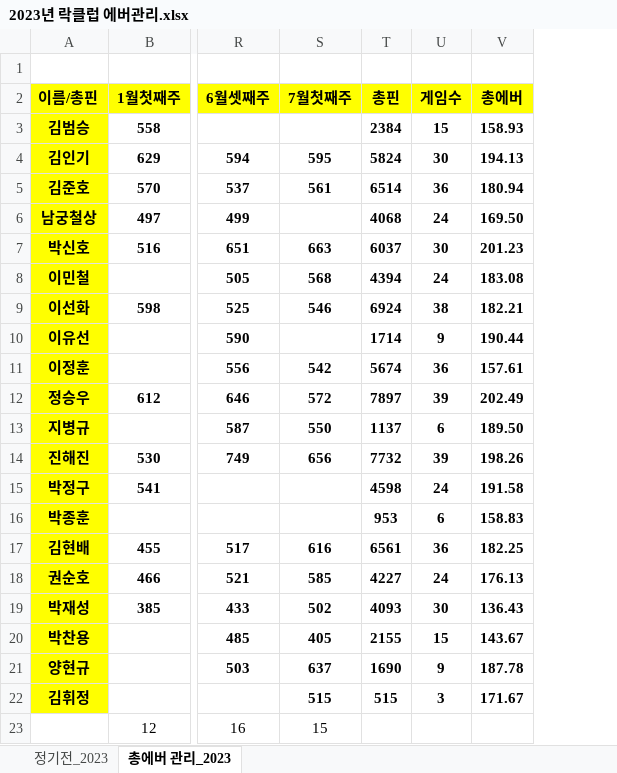
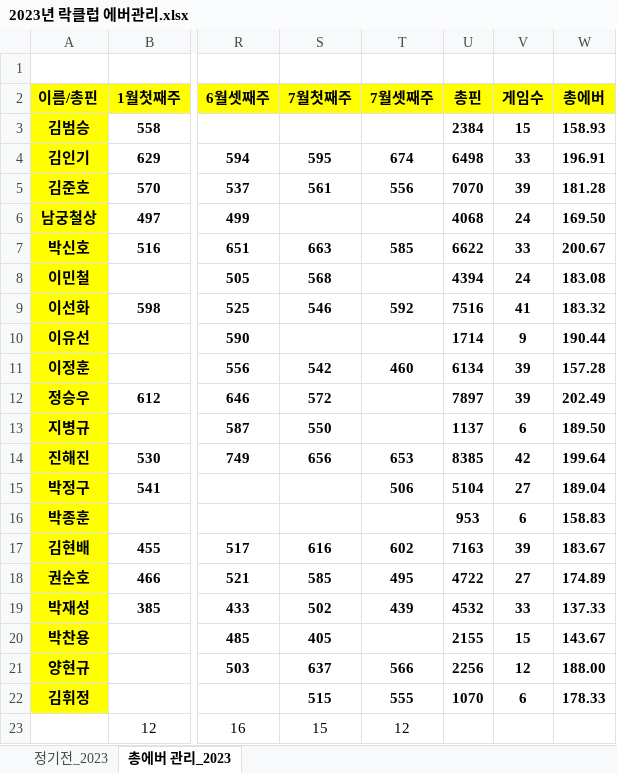
Before and after one commit to weddy0716/sinhoExample, an Excel workbook: 2023년 락클럽 에버관리.xlsx, sheet 총에버 관리_2023, drawn as a sheet; only a part is shown, gaps mark what is left out; values as stored, in another font and other column widths than the file's, no borders; conditional formats not drawn; addresses are those after the commit; the diff names each change by its address in the sheet, - before the commit and + after, or states it on an @@ line.

```diff
--- a/2023년 락클럽 에버관리.xlsx (sheet 총에버 관리_2023)
+++ b/2023년 락클럽 에버관리.xlsx (sheet 총에버 관리_2023)
+column T (7월셋째주), rows 4-23: 674 | 556 |  | 585 |  | 592 |  | 460 |  |  | 653 | 506 |  | 602 | 495 | 439 |  | 566 | 555 | 12
-U4 (총핀): 5824
+U4 (총핀): 6498
-V4 (게임수): 30
+V4 (게임수): 33
-W4 (총에버): 194.13
+W4 (총에버): 196.91
-U5 (총핀): 6514
+U5 (총핀): 7070
-V5 (게임수): 36
+V5 (게임수): 39
-W5 (총에버): 180.94
+W5 (총에버): 181.28
-U7 (총핀): 6037
+U7 (총핀): 6622
-V7 (게임수): 30
+V7 (게임수): 33
-W7 (총에버): 201.23
+W7 (총에버): 200.67
-U9 (총핀): 6924
+U9 (총핀): 7516
-V9 (게임수): 38
+V9 (게임수): 41
-W9 (총에버): 182.21
+W9 (총에버): 183.32
-U11 (총핀): 5674
+U11 (총핀): 6134
-V11 (게임수): 36
+V11 (게임수): 39
-W11 (총에버): 157.61
+W11 (총에버): 157.28
-U14 (총핀): 7732
+U14 (총핀): 8385
-V14 (게임수): 39
+V14 (게임수): 42
-W14 (총에버): 198.26
+W14 (총에버): 199.64
-U15 (총핀): 4598
+U15 (총핀): 5104
-V15 (게임수): 24
+V15 (게임수): 27
-W15 (총에버): 191.58
+W15 (총에버): 189.04
-U17 (총핀): 6561
+U17 (총핀): 7163
-V17 (게임수): 36
+V17 (게임수): 39
-W17 (총에버): 182.25
+W17 (총에버): 183.67
-U18 (총핀): 4227
+U18 (총핀): 4722
-V18 (게임수): 24
+V18 (게임수): 27
-W18 (총에버): 176.13
+W18 (총에버): 174.89
-U19 (총핀): 4093
+U19 (총핀): 4532
-V19 (게임수): 30
+V19 (게임수): 33
-W19 (총에버): 136.43
+W19 (총에버): 137.33
-U21 (총핀): 1690
+U21 (총핀): 2256
-V21 (게임수): 9
+V21 (게임수): 12
-W21 (총에버): 187.78
+W21 (총에버): 188.00
-U22 (총핀): 515
+U22 (총핀): 1070
-V22 (게임수): 3
+V22 (게임수): 6
-W22 (총에버): 171.67
+W22 (총에버): 178.33
```
Also changed, not shown: sheet 정기전_2023, formulas that keep their value.
